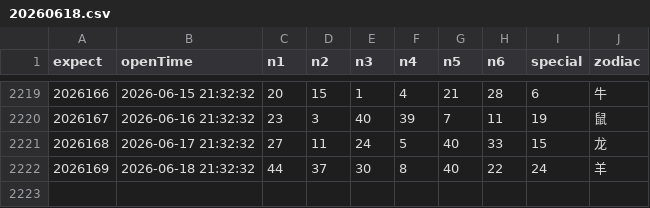
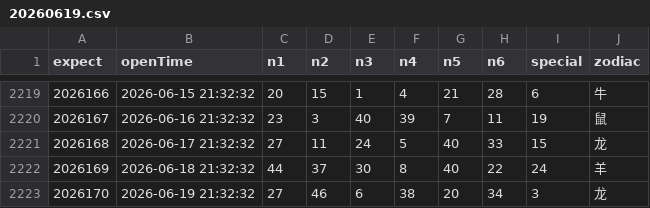
Before and after one commit to lhq157/macaujc, a CSV file: output/20260619.csv (was output/20260618.csv), drawn as a sheet; only a part is shown, gaps mark what is left out; the diff names each change by its address in the sheet, - before the commit and + after, or states it on an @@ line.

Commit message:
数据更新 2026-06-19

```diff
--- a/output/20260618.csv
+++ b/output/20260619.csv
+row 2223: 2026170 | 2026-06-19 21:32:32 | 27 | 46 | 6 | 38 | 20 | 34 | 3 | 龙
```
